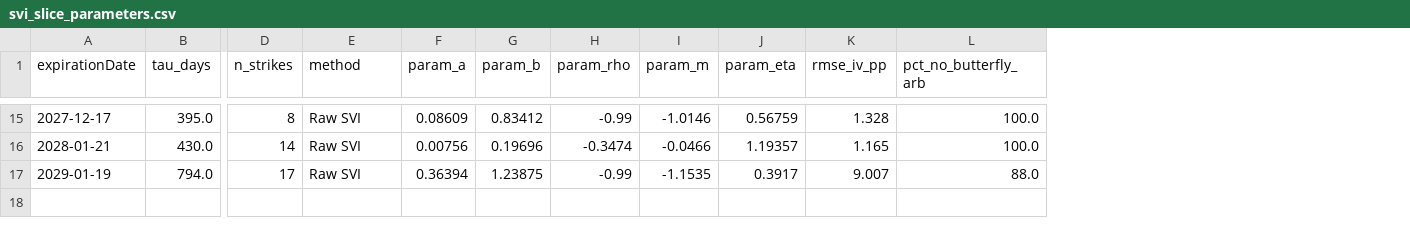
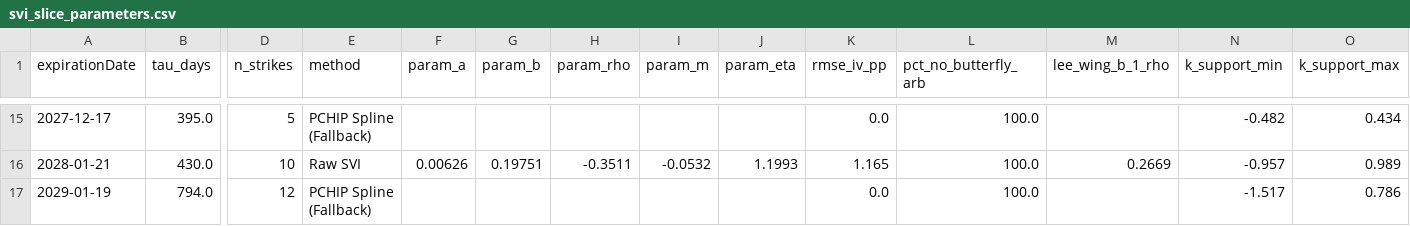
Before and after one commit to JDELGADO2607/ImpVolSurface, a CSV file: outputs/tables/svi_slice_parameters.csv, drawn as a sheet; only a part is shown, gaps mark what is left out; the diff covers the shown part only; the diff names each change by its address in the sheet, - before the commit and + after, or states it on an @@ line.

```diff
--- a/outputs/tables/svi_slice_parameters.csv
+++ b/outputs/tables/svi_slice_parameters.csv
+column M (lee_wing_b_1_rho), row 16: 0.2669
+column N (k_support_min), rows 15-17: -0.482 | -0.957 | -1.517
+column O (k_support_max), rows 15-17: 0.434 | 0.989 | 0.786
-D15 (n_strikes): 8
+D15 (n_strikes): 5
-E15 (method): Raw SVI
+E15 (method): PCHIP Spline (Fallback)
-F15 (param_a): 0.08609
+F15 (param_a): (empty)
-G15 (param_b): 0.83412
+G15 (param_b): (empty)
-H15 (param_rho): -0.99
+H15 (param_rho): (empty)
-I15 (param_m): -1.0146
+I15 (param_m): (empty)
-J15 (param_eta): 0.56759
+J15 (param_eta): (empty)
-K15 (rmse_iv_pp): 1.328
+K15 (rmse_iv_pp): 0.0
-D16 (n_strikes): 14
+D16 (n_strikes): 10
-F16 (param_a): 0.00756
+F16 (param_a): 0.00626
-G16 (param_b): 0.19696
+G16 (param_b): 0.19751
-H16 (param_rho): -0.3474
+H16 (param_rho): -0.3511
-I16 (param_m): -0.0466
+I16 (param_m): -0.0532
-J16 (param_eta): 1.19357
+J16 (param_eta): 1.1993
-D17 (n_strikes): 17
+D17 (n_strikes): 12
-E17 (method): Raw SVI
+E17 (method): PCHIP Spline (Fallback)
-F17 (param_a): 0.36394
+F17 (param_a): (empty)
-G17 (param_b): 1.23875
+G17 (param_b): (empty)
-H17 (param_rho): -0.99
+H17 (param_rho): (empty)
-I17 (param_m): -1.1535
+I17 (param_m): (empty)
-J17 (param_eta): 0.3917
+J17 (param_eta): (empty)
-K17 (rmse_iv_pp): 9.007
+K17 (rmse_iv_pp): 0.0
-L17 (pct_no_butterfly_arb): 88.0
+L17 (pct_no_butterfly_arb): 100.0
```
Also changed, not shown: 54 edited cells elsewhere in this file, outputs/tables/options_clean.csv, outputs/tables/options_with_iv.csv, 30 other files.
